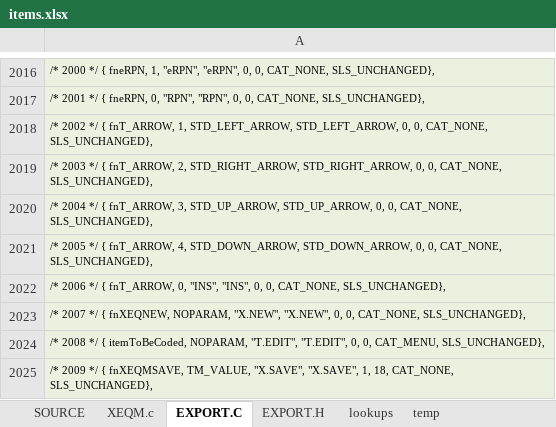
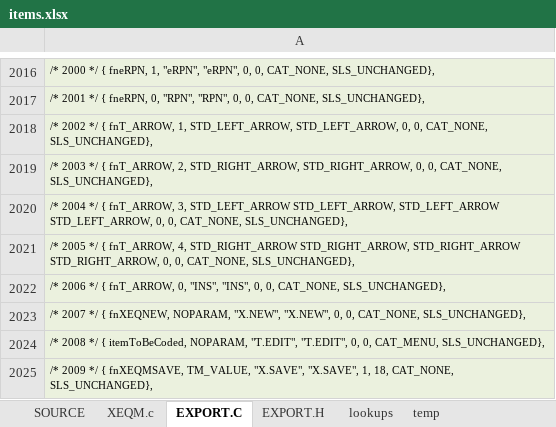
Before and after one commit to semi-simple/C43-mirror, an Excel workbook: src/items.xlsx, sheet EXPORT.C, drawn as a sheet; only a part is shown, gaps mark what is left out; values as stored, in another font and other column widths than the file's, no borders; the diff names each change by its address in the sheet, - before the commit and + after, or states it on an @@ line.

```diff
--- a/src/items.xlsx (sheet EXPORT.C)
+++ b/src/items.xlsx (sheet EXPORT.C)
-A2020: …fnT_ARROW, 3, STD_UP_ARROW, STD_UP_ARROW, 0, 0,…
+A2020: …fnT_ARROW, 3, STD_LEFT_ARROW STD_LEFT_ARROW, STD_LEFT_ARROW STD_LEFT_ARROW, 0, 0,…
-A2021: …fnT_ARROW, 4, STD_DOWN_ARROW, STD_DOWN_ARROW, 0, 0,…
+A2021: …fnT_ARROW, 4, STD_RIGHT_ARROW STD_RIGHT_ARROW, STD_RIGHT_ARROW STD_RIGHT_ARROW, 0, 0,…
```
Also changed, not shown: sheet SOURCE, sheet EXPORT.H, 12 other files.
